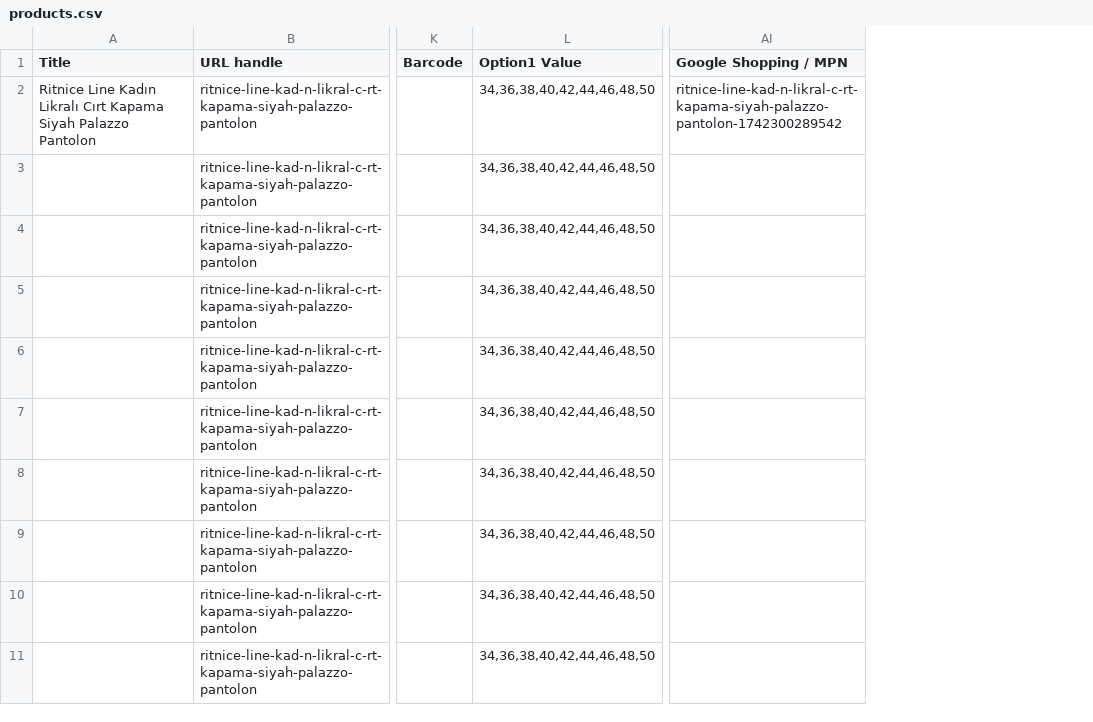
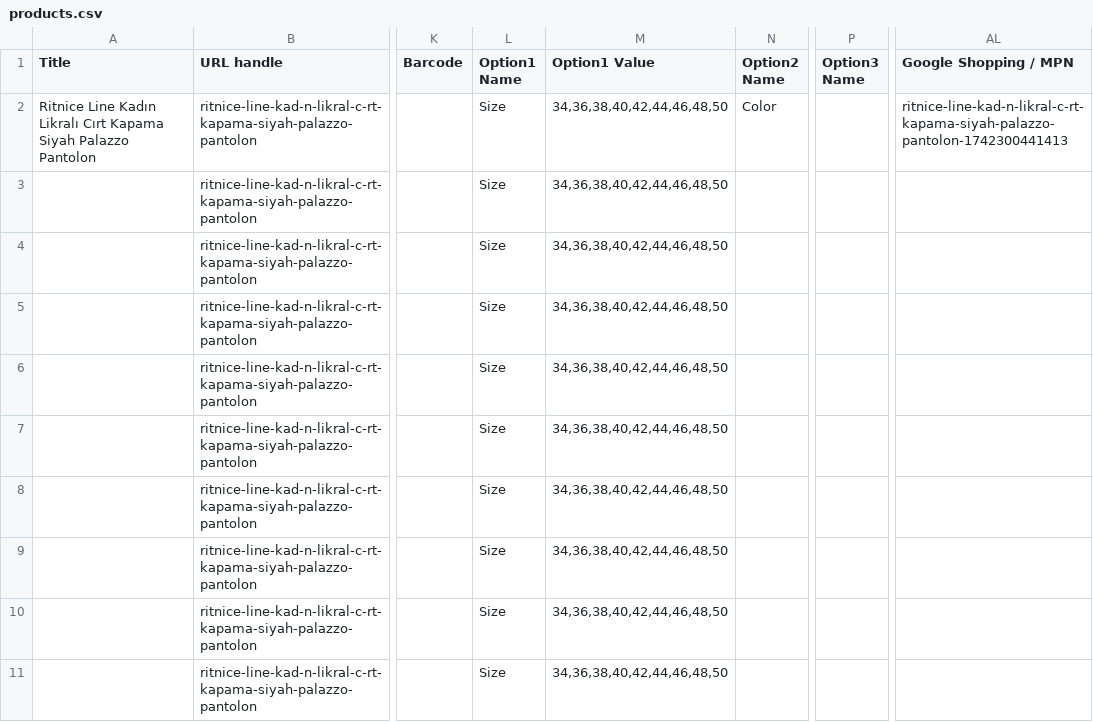
Before and after one commit to turmarkt/Turmarkt_new_project_1, a CSV file: products.csv, drawn as a sheet; only a part is shown, gaps mark what is left out; addresses are those after the commit; the diff names each change by its address in the sheet, - before the commit and + after, or states it on an @@ line.

```diff
--- a/products.csv
+++ b/products.csv
+column L (Option1 Name), rows 2-11: all Size
+column N (Option2 Name), row 2: Color
+column P (Option3 Name), empty
-AL2 (Google Shopping / MPN): ritnice-line-kad-n-likral-c-rt-kapama-siyah-palazzo-pantolon-1742300289542
+AL2 (Google Shopping / MPN): ritnice-line-kad-n-likral-c-rt-kapama-siyah-palazzo-pantolon-1742300441413
```
